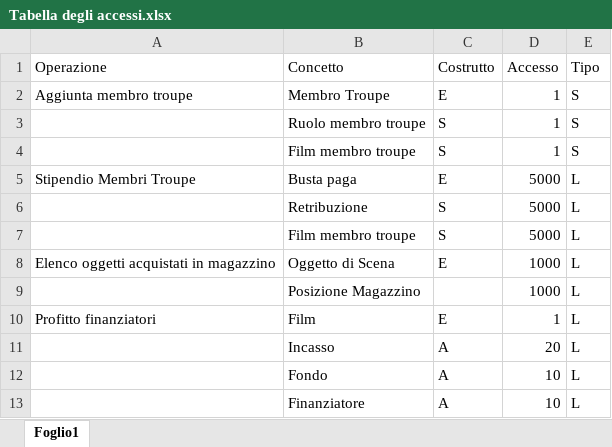
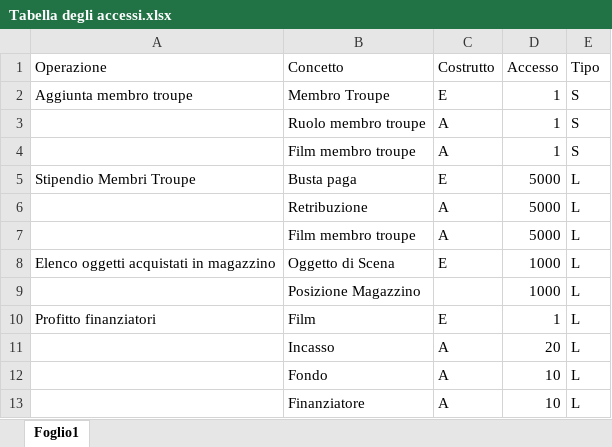
Before and after one commit to mega2799/DB-Set-Cinematografico, an Excel workbook: Tabella degli accessi.xlsx, sheet Foglio1, drawn as a sheet; only a part is shown; values as stored, in another font and other column widths than the file's, no cell formats; charts and pictures not drawn; the diff covers the shown part only; the diff names each change by its address in the sheet, - before the commit and + after, or states it on an @@ line.

```diff
--- a/Tabella degli accessi.xlsx (sheet Foglio1)
+++ b/Tabella degli accessi.xlsx (sheet Foglio1)
-C3:C4 (Costrutto): S
+C3:C4 (Costrutto): A
-C6:C7 (Costrutto): S
+C6:C7 (Costrutto): A
```
Also changed, not shown: 20 added rows elsewhere in this sheet, cell formats, frequenzaEAccessi.xlsx, 3 other files.
